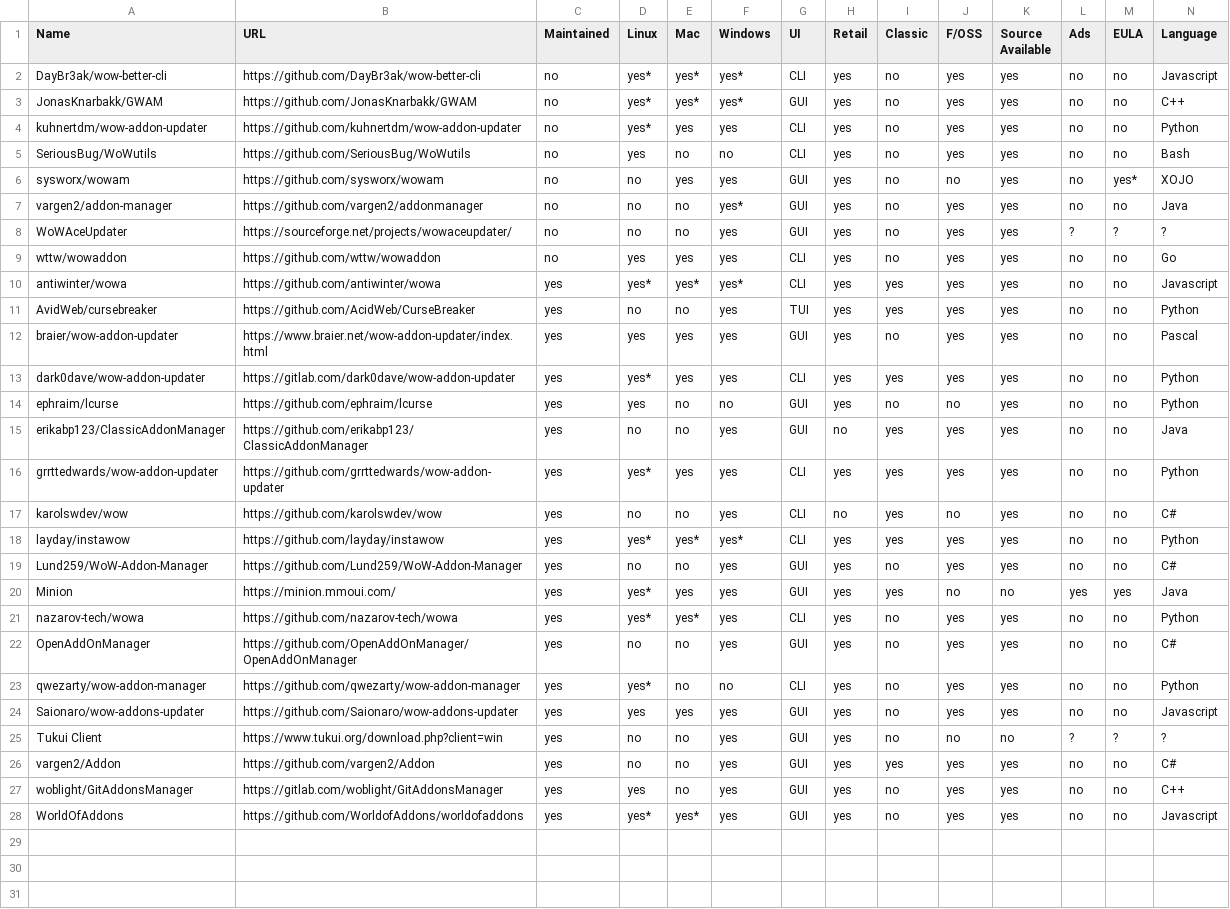
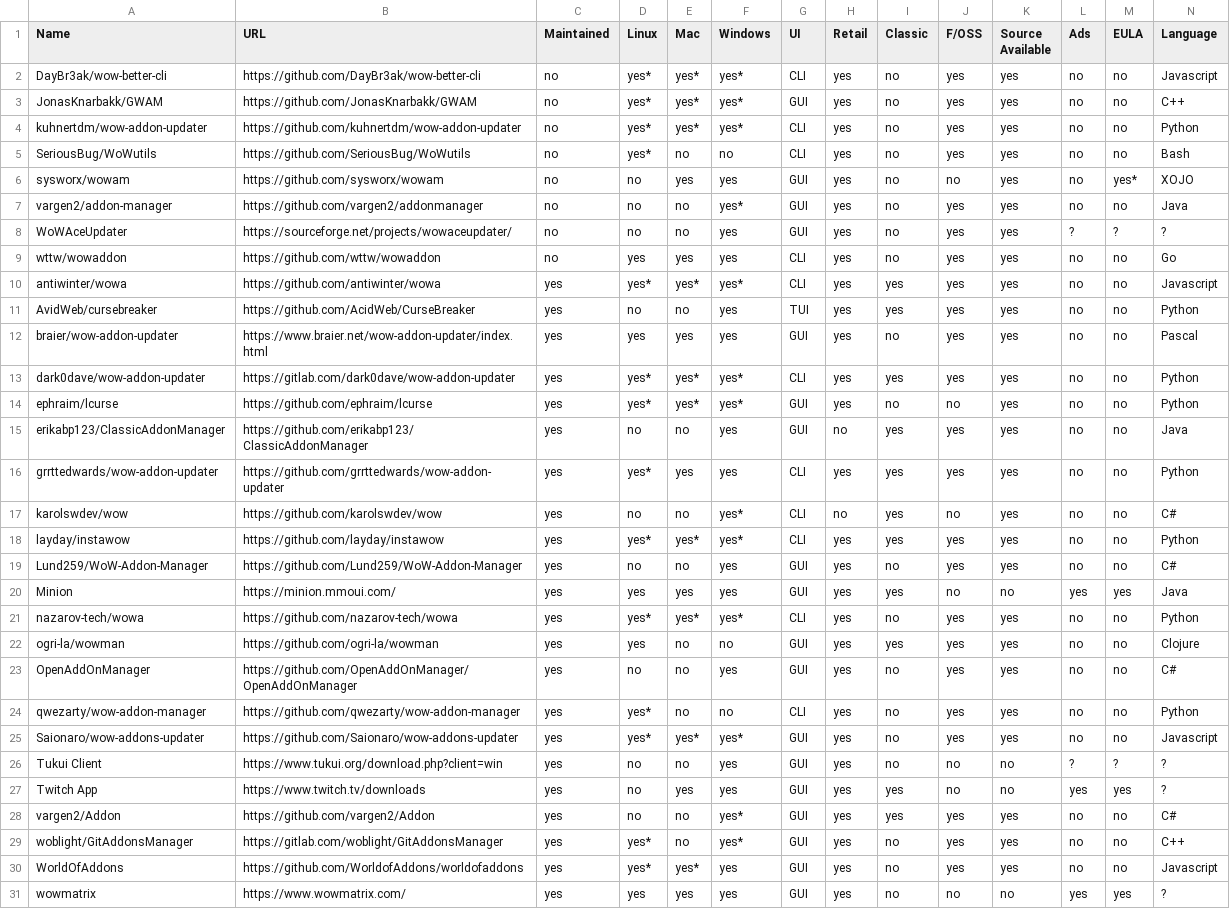
Before and after one commit to ogri-la/strongbox-comrades, a CSV file: comrades.csv, drawn as a sheet.

Commit message:
updates comrades.csv with recent changes from wowman

```diff
--- a/comrades.csv
+++ b/comrades.csv
@@ -3,4 +3,4 @@ DayBr3ak/wow-better-cli,https://github.com/DayBr3ak/wow-better-cli,no,yes*,yes*,
 JonasKnarbakk/GWAM,https://github.com/JonasKnarbakk/GWAM,no,yes*,yes*,yes*,GUI,yes,no,yes,yes,no,no,C++
-kuhnertdm/wow-addon-updater,https://github.com/kuhnertdm/wow-addon-updater,no,yes*,yes,yes,CLI,yes,no,yes,yes,no,no,Python
-SeriousBug/WoWutils,https://github.com/SeriousBug/WoWutils,no,yes,no,no,CLI,yes,no,yes,yes,no,no,Bash
+kuhnertdm/wow-addon-updater,https://github.com/kuhnertdm/wow-addon-updater,no,yes*,yes*,yes*,CLI,yes,no,yes,yes,no,no,Python
+SeriousBug/WoWutils,https://github.com/SeriousBug/WoWutils,no,yes*,no,no,CLI,yes,no,yes,yes,no,no,Bash
 sysworx/wowam,https://github.com/sysworx/wowam,no,no,yes,yes,GUI,yes,no,no,yes,no,yes*,XOJO
@@ -12,17 +12,20 @@ AvidWeb/cursebreaker,https://github.com/AcidWeb/CurseBreaker,yes,no,no,yes,TUI,y
 braier/wow-addon-updater,https://www.braier.net/wow-addon-updater/index.html,yes,yes,yes,yes,GUI,yes,no,yes,yes,no,no,Pascal
-dark0dave/wow-addon-updater,https://gitlab.com/dark0dave/wow-addon-updater,yes,yes*,yes,yes,CLI,yes,yes,yes,yes,no,no,Python
-ephraim/lcurse,https://github.com/ephraim/lcurse,yes,yes,no,no,GUI,yes,no,no,yes,no,no,Python
+dark0dave/wow-addon-updater,https://gitlab.com/dark0dave/wow-addon-updater,yes,yes*,yes*,yes*,CLI,yes,yes,yes,yes,no,no,Python
+ephraim/lcurse,https://github.com/ephraim/lcurse,yes,yes*,yes*,yes*,GUI,yes,no,no,yes,no,no,Python
 erikabp123/ClassicAddonManager,https://github.com/erikabp123/ClassicAddonManager,yes,no,no,yes,GUI,no,yes,yes,yes,no,no,Java
 grrttedwards/wow-addon-updater,https://github.com/grrttedwards/wow-addon-updater,yes,yes*,yes,yes,CLI,yes,yes,yes,yes,no,no,Python
-karolswdev/wow,https://github.com/karolswdev/wow,yes,no,no,yes,CLI,no,yes,no,yes,no,no,C#
+karolswdev/wow,https://github.com/karolswdev/wow,yes,no,no,yes*,CLI,no,yes,no,yes,no,no,C#
 layday/instawow,https://github.com/layday/instawow,yes,yes*,yes*,yes*,CLI,yes,yes,yes,yes,no,no,Python
 Lund259/WoW-Addon-Manager,https://github.com/Lund259/WoW-Addon-Manager,yes,no,no,yes,GUI,yes,no,yes,yes,no,no,C#
-Minion,https://minion.mmoui.com/,yes,yes*,yes,yes,GUI,yes,yes,no,no,yes,yes,Java
-nazarov-tech/wowa,https://github.com/nazarov-tech/wowa,yes,yes*,yes*,yes,CLI,yes,no,yes,yes,no,no,Python
+Minion,https://minion.mmoui.com/,yes,yes,yes,yes,GUI,yes,yes,no,no,yes,yes,Java
+nazarov-tech/wowa,https://github.com/nazarov-tech/wowa,yes,yes*,yes*,yes*,CLI,yes,no,yes,yes,no,no,Python
+ogri-la/wowman,https://github.com/ogri-la/wowman,yes,yes,no,no,GUI,yes,yes,yes,yes,no,no,Clojure
 OpenAddOnManager,https://github.com/OpenAddOnManager/OpenAddOnManager,yes,no,no,yes,GUI,yes,no,yes,yes,no,no,C#
 qwezarty/wow-addon-manager,https://github.com/qwezarty/wow-addon-manager,yes,yes*,no,no,CLI,yes,no,yes,yes,no,no,Python
-Saionaro/wow-addons-updater,https://github.com/Saionaro/wow-addons-updater,yes,yes,yes,yes,GUI,yes,no,yes,yes,no,no,Javascript
+Saionaro/wow-addons-updater,https://github.com/Saionaro/wow-addons-updater,yes,yes*,yes*,yes*,GUI,yes,no,yes,yes,no,no,Javascript
 Tukui Client,https://www.tukui.org/download.php?client=win,yes,no,no,yes,GUI,yes,no,no,no,?,?,?
-vargen2/Addon,https://github.com/vargen2/Addon,yes,no,no,yes,GUI,yes,yes,yes,yes,no,no,C#
-woblight/GitAddonsManager,https://gitlab.com/woblight/GitAddonsManager,yes,yes,no,yes,GUI,yes,no,yes,yes,no,no,C++
+Twitch App,https://www.twitch.tv/downloads,yes,no,yes,yes,GUI,yes,yes,no,no,yes,yes,?
+vargen2/Addon,https://github.com/vargen2/Addon,yes,no,no,yes*,GUI,yes,yes,yes,yes,no,no,C#
+woblight/GitAddonsManager,https://gitlab.com/woblight/GitAddonsManager,yes,yes*,no,yes*,GUI,yes,no,yes,yes,no,no,C++
 WorldOfAddons,https://github.com/WorldofAddons/worldofaddons,yes,yes*,yes*,yes,GUI,yes,no,yes,yes,no,no,Javascript
+wowmatrix,https://www.wowmatrix.com/,yes,yes,yes,yes,GUI,yes,no,no,no,yes,yes,?
```
